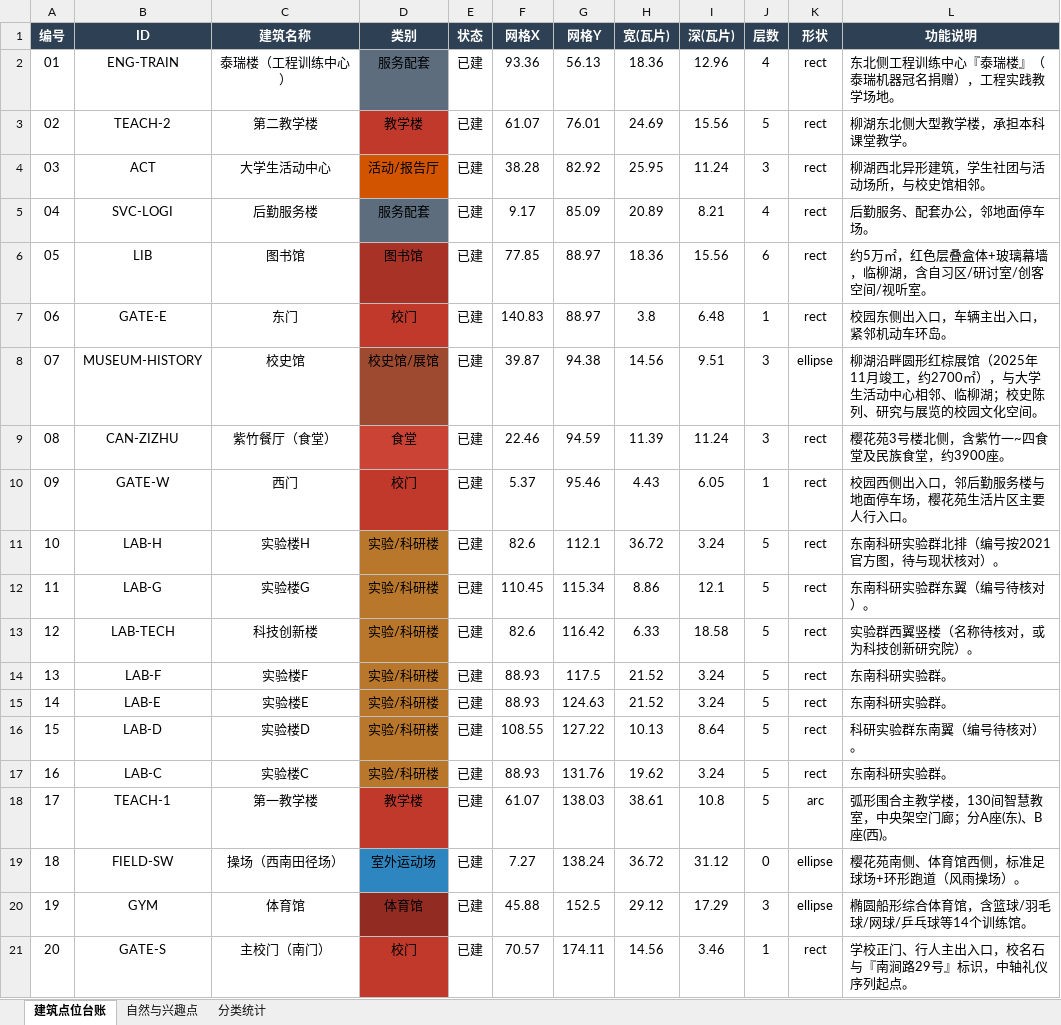
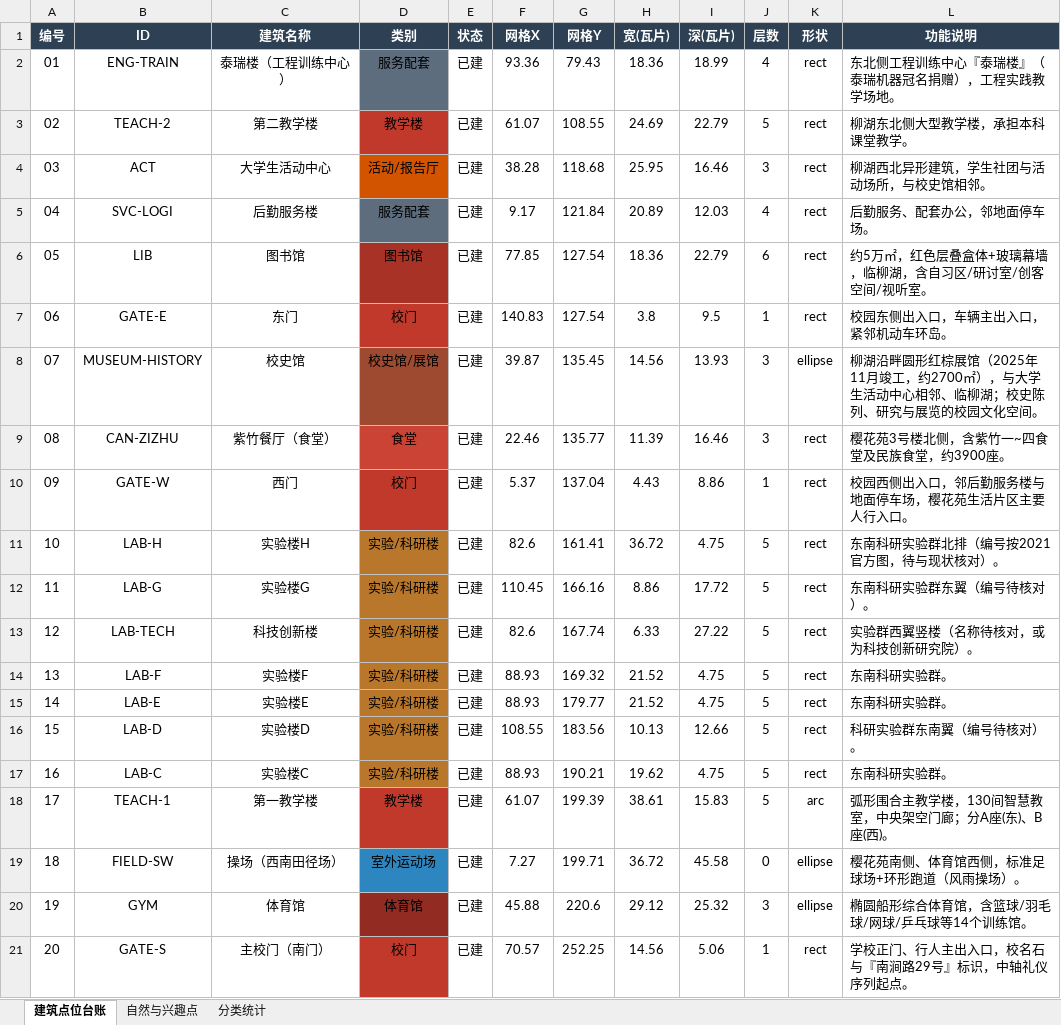
Before and after one commit to Guzifeng0613/digital-campus, an Excel workbook: 02_地图工程/建筑点位台账.xlsx, sheet 建筑点位台账, drawn as a sheet; values as stored, in another font and other column widths than the file's, no borders; the diff names each change by its address in the sheet, - before the commit and + after, or states it on an @@ line.

Commit message:
feat(render): 2.5D等距真实感渲染v2
- 统一网格尺度（东西/南北同比例），修复南北纵深压缩
- 正确等距椭圆投影：操场/体育馆/校史馆改为斜向椭圆，长轴沿南北
- 特色建筑真实轮廓：操场跑道+足球场、体育馆半椭球壳顶、
  校史馆圆形鼓座+缓坡圆锥顶+金顶、图书馆三层退台、一教U形内院
- 普通楼加女儿墙/窗格/天窗/接触阴影，树木撒点
- 同步重生成台账、map_data、编号核对图与审批稿

```diff
--- a/02_地图工程/建筑点位台账.xlsx (sheet 建筑点位台账)
+++ b/02_地图工程/建筑点位台账.xlsx (sheet 建筑点位台账)
-G2 (网格Y): 56.13
+G2 (网格Y): 79.43
-I2 (深(瓦片)): 12.96
+I2 (深(瓦片)): 18.99
-G3 (网格Y): 76.01
+G3 (网格Y): 108.55
-I3 (深(瓦片)): 15.56
+I3 (深(瓦片)): 22.79
-G4 (网格Y): 82.92
+G4 (网格Y): 118.68
-I4 (深(瓦片)): 11.24
+I4 (深(瓦片)): 16.46
-G5 (网格Y): 85.09
+G5 (网格Y): 121.84
-I5 (深(瓦片)): 8.21
+I5 (深(瓦片)): 12.03
-G6:G7 (网格Y): 88.97
+G6:G7 (网格Y): 127.54
-I6 (深(瓦片)): 15.56
+I6 (深(瓦片)): 22.79
-I7 (深(瓦片)): 6.48
+I7 (深(瓦片)): 9.5
-G8 (网格Y): 94.38
+G8 (网格Y): 135.45
-I8 (深(瓦片)): 9.51
+I8 (深(瓦片)): 13.93
-G9 (网格Y): 94.59
+G9 (网格Y): 135.77
-I9 (深(瓦片)): 11.24
+I9 (深(瓦片)): 16.46
-G10 (网格Y): 95.46
+G10 (网格Y): 137.04
-I10 (深(瓦片)): 6.05
+I10 (深(瓦片)): 8.86
-G11 (网格Y): 112.1
+G11 (网格Y): 161.41
-I11 (深(瓦片)): 3.24
+I11 (深(瓦片)): 4.75
-G12 (网格Y): 115.34
+G12 (网格Y): 166.16
-I12 (深(瓦片)): 12.1
+I12 (深(瓦片)): 17.72
-G13 (网格Y): 116.42
+G13 (网格Y): 167.74
-I13 (深(瓦片)): 18.58
+I13 (深(瓦片)): 27.22
-G14 (网格Y): 117.5
+G14 (网格Y): 169.32
-I14:I15 (深(瓦片)): 3.24
+I14:I15 (深(瓦片)): 4.75
-G15 (网格Y): 124.63
+G15 (网格Y): 179.77
-G16 (网格Y): 127.22
+G16 (网格Y): 183.56
-I16 (深(瓦片)): 8.64
+I16 (深(瓦片)): 12.66
-G17 (网格Y): 131.76
+G17 (网格Y): 190.21
-I17 (深(瓦片)): 3.24
+I17 (深(瓦片)): 4.75
-G18 (网格Y): 138.03
+G18 (网格Y): 199.39
-I18 (深(瓦片)): 10.8
+I18 (深(瓦片)): 15.83
-G19 (网格Y): 138.24
+G19 (网格Y): 199.71
-I19 (深(瓦片)): 31.12
+I19 (深(瓦片)): 45.58
-G20 (网格Y): 152.5
+G20 (网格Y): 220.6
-I20 (深(瓦片)): 17.29
+I20 (深(瓦片)): 25.32
-G21 (网格Y): 174.11
+G21 (网格Y): 252.25
-I21 (深(瓦片)): 3.46
+I21 (深(瓦片)): 5.06
```
Also changed, not shown: sheet 自然与兴趣点, 29 other files.
